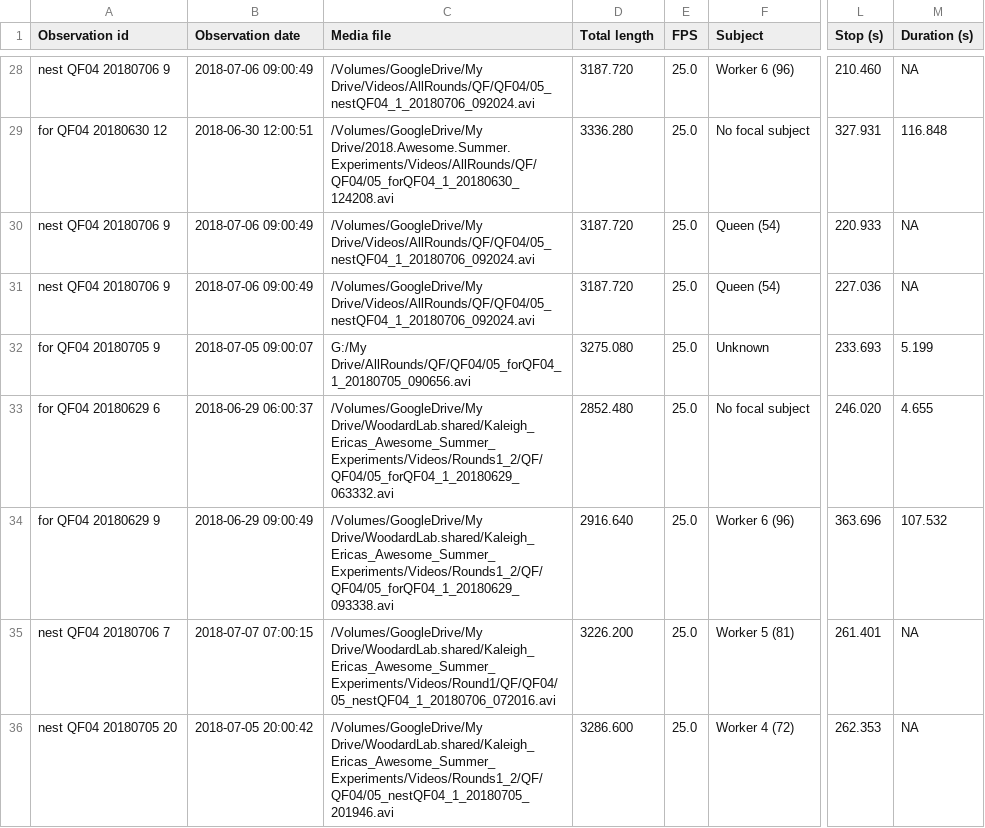
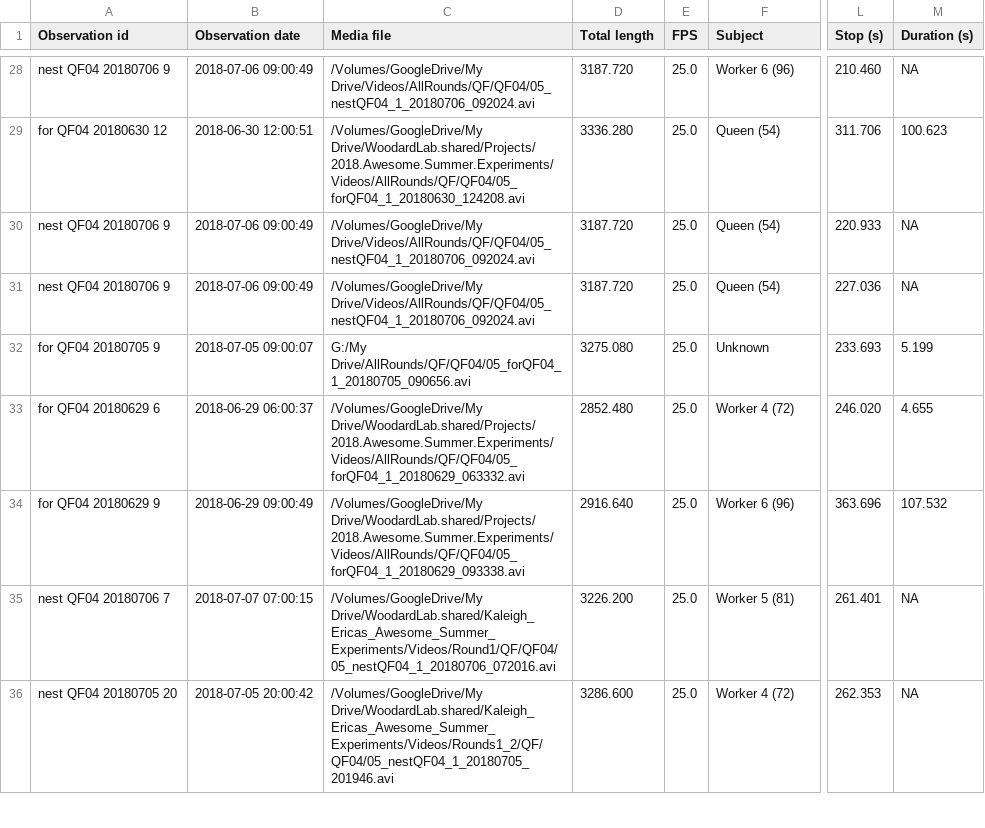
Before and after one commit to kalefish52/AnBehEarlyBumbles21, a CSV file: Data/BORISfiles/QF04.csv, drawn as a sheet; only a part is shown, gaps mark what is left out; the diff covers the shown part only; the diff names each change by its address in the sheet, - before the commit and + after, or states it on an @@ line.

```diff
--- a/Data/BORISfiles/QF04.csv
+++ b/Data/BORISfiles/QF04.csv
-C29 (Media file): /Volumes/GoogleDrive/My Drive/2018.Awesome.Summer.Experiments/Videos/AllRounds/QF/QF04/05_forQF04_1_20180630_124208.avi
+C29 (Media file): /Volumes/GoogleDrive/My Drive/WoodardLab.shared/Projects/2018.Awesome.Summer.Experiments/Videos/AllRounds/QF/QF04/05_forQF04_1_20180630_124208.avi
-F29 (Subject): No focal subject
+F29 (Subject): Queen (54)
-L29 (Stop (s)): 327.931
+L29 (Stop (s)): 311.706
-M29 (Duration (s)): 116.848
+M29 (Duration (s)): 100.623
-C33 (Media file): /Volumes/GoogleDrive/My Drive/WoodardLab.shared/Kaleigh_Ericas_Awesome_Summer_Experiments/Videos/Rounds1_2/QF/QF04/05_forQF04_1_20180629_063332.avi
+C33 (Media file): /Volumes/GoogleDrive/My Drive/WoodardLab.shared/Projects/2018.Awesome.Summer.Experiments/Videos/AllRounds/QF/QF04/05_forQF04_1_20180629_063332.avi
-F33 (Subject): No focal subject
+F33 (Subject): Worker 4 (72)
-C34 (Media file): /Volumes/GoogleDrive/My Drive/WoodardLab.shared/Kaleigh_Ericas_Awesome_Summer_Experiments/Videos/Rounds1_2/QF/QF04/05_forQF04_1_20180629_093338.avi
+C34 (Media file): /Volumes/GoogleDrive/My Drive/WoodardLab.shared/Projects/2018.Awesome.Summer.Experiments/Videos/AllRounds/QF/QF04/05_forQF04_1_20180629_093338.avi
```
Also changed, not shown: 1 added row, 1 removed row and 140 edited cells elsewhere in this file, Data/BORISfiles/NF04.csv, Data/BORISfiles/QF02.csv, 31 other files.
